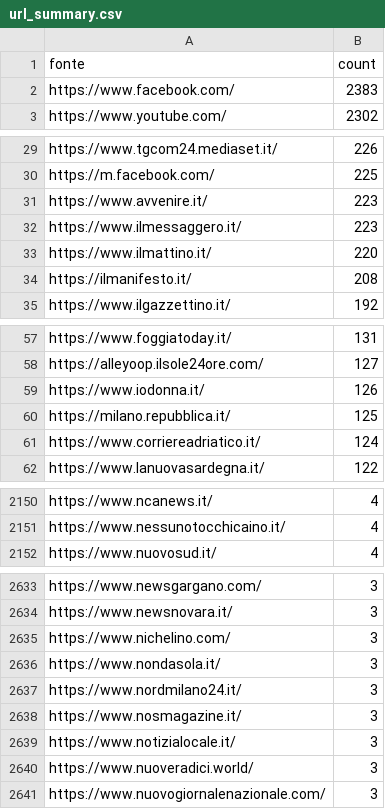
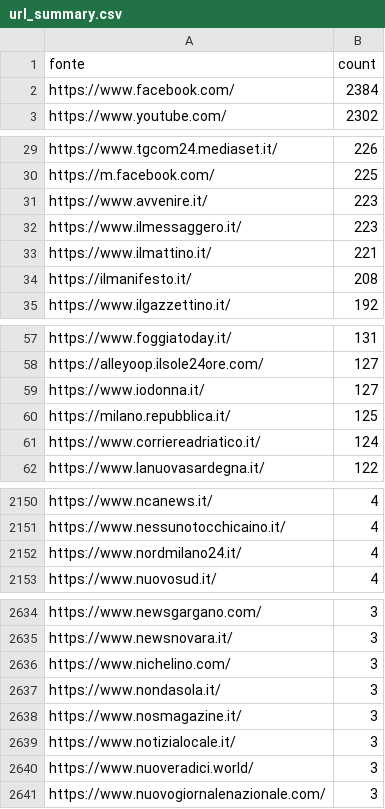
Before and after one commit to ondata/parole_che_uccidono, a CSV file: data/url_summary.csv, drawn as a sheet; only a part is shown, gaps mark what is left out; the diff covers the shown part only.

```diff
--- a/data/url_summary.csv
+++ b/data/url_summary.csv
@@ -1,3 +1,3 @@
 fonte,count
-https://www.facebook.com/,2383
+https://www.facebook.com/,2384
 https://www.youtube.com/,2302
@@ -32,3 +32,3 @@ https://www.avvenire.it/,223
 https://www.ilmessaggero.it/,223
-https://www.ilmattino.it/,220
+https://www.ilmattino.it/,221
 https://ilmanifesto.it/,208
@@ -58,3 +58,3 @@ https://www.foggiatoday.it/,131
 https://alleyoop.ilsole24ore.com/,127
-https://www.iodonna.it/,126
+https://www.iodonna.it/,127
 https://milano.repubblica.it/,125
@@ -2151,2 +2151,3 @@ https://www.ncanews.it/,4
 https://www.nessunotocchicaino.it/,4
+https://www.nordmilano24.it/,4
 https://www.nuovosud.it/,4
@@ -2636,3 +2637,2 @@ https://www.nichelino.com/,3
 https://www.nondasola.it/,3
-https://www.nordmilano24.it/,3
 https://www.nosmagazine.it/,3
```
Also changed, not shown: 3 added rows and 3 removed rows elsewhere in this file, 1 other file.
